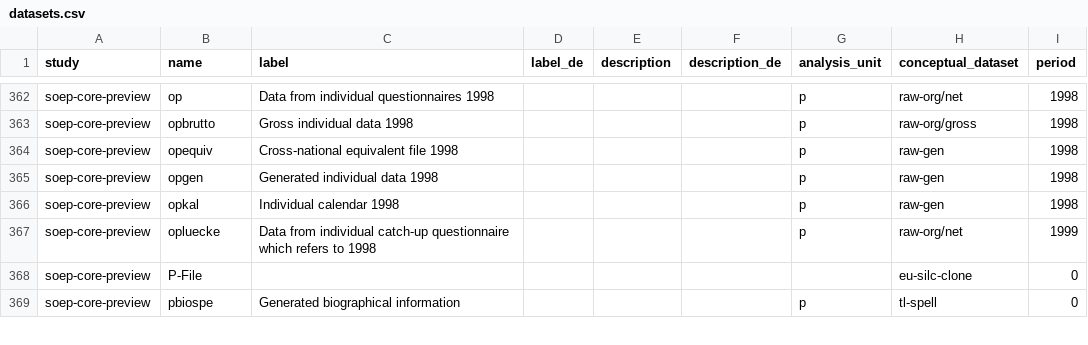
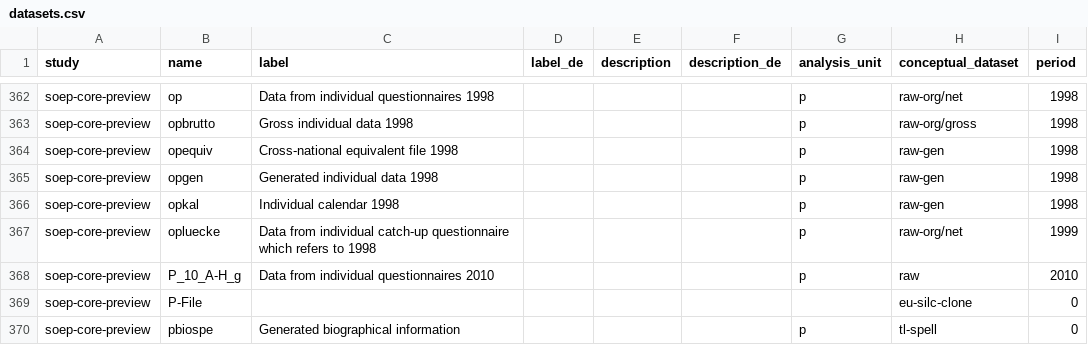
Before and after one commit to paneldata/soep-core-preview, a CSV file: metadata/datasets.csv, drawn as a sheet; only a part is shown, gaps mark what is left out.

```diff
--- a/metadata/datasets.csv
+++ b/metadata/datasets.csv
@@ -367,2 +367,3 @@ soep-core-preview,opkal,Individual calendar 1998,,,,p,raw-gen,1998
 soep-core-preview,opluecke,Data from individual catch-up questionnaire which refers to 1998,,,,p,raw-org/net,1999
+soep-core-preview,P_10_A-H_g,Data from individual questionnaires 2010,,,,p,raw,2010
 soep-core-preview,P-File,,,,,,eu-silc-clone,0
```
Also changed, not shown: metadata/attachments.csv, metadata/instruments.csv, 4 other files.
